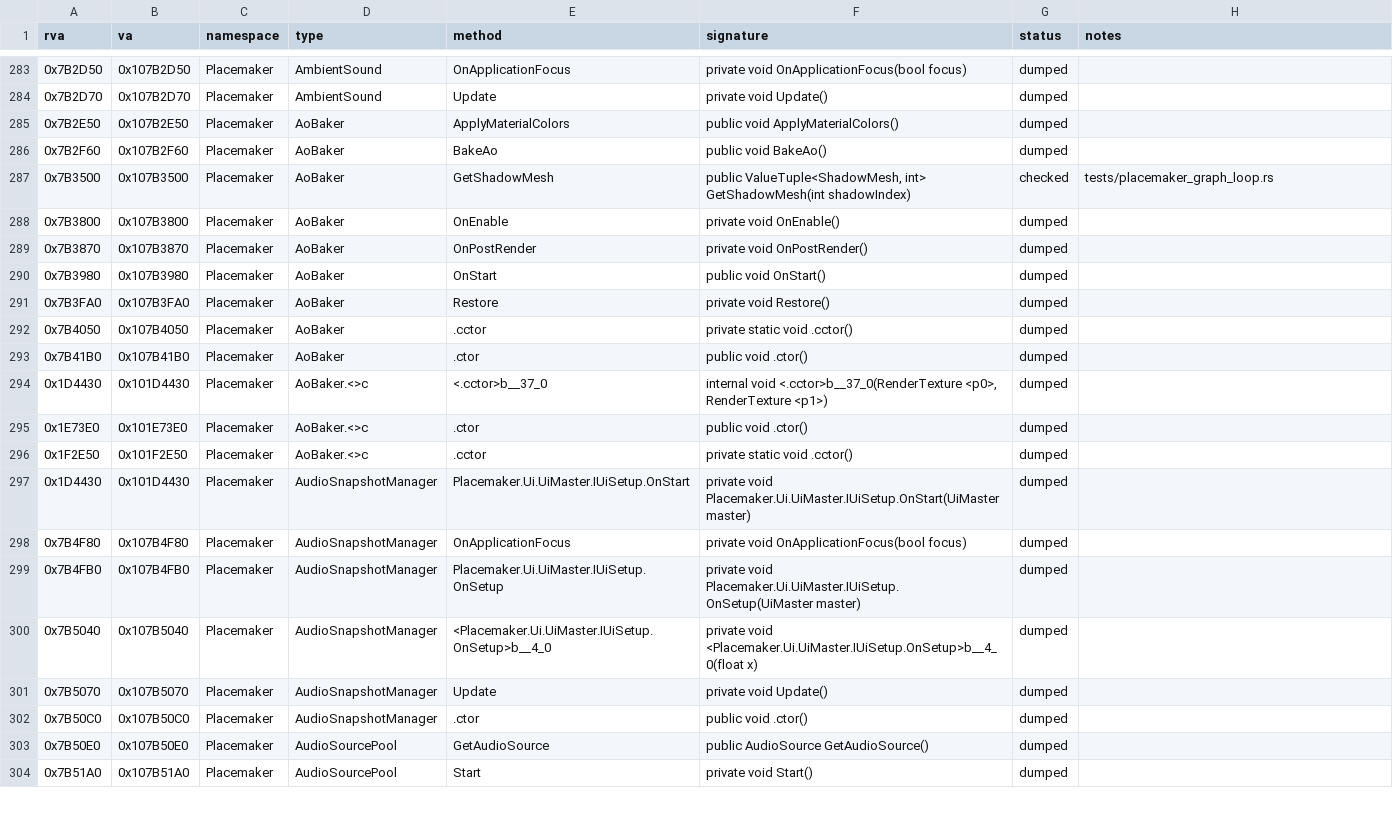
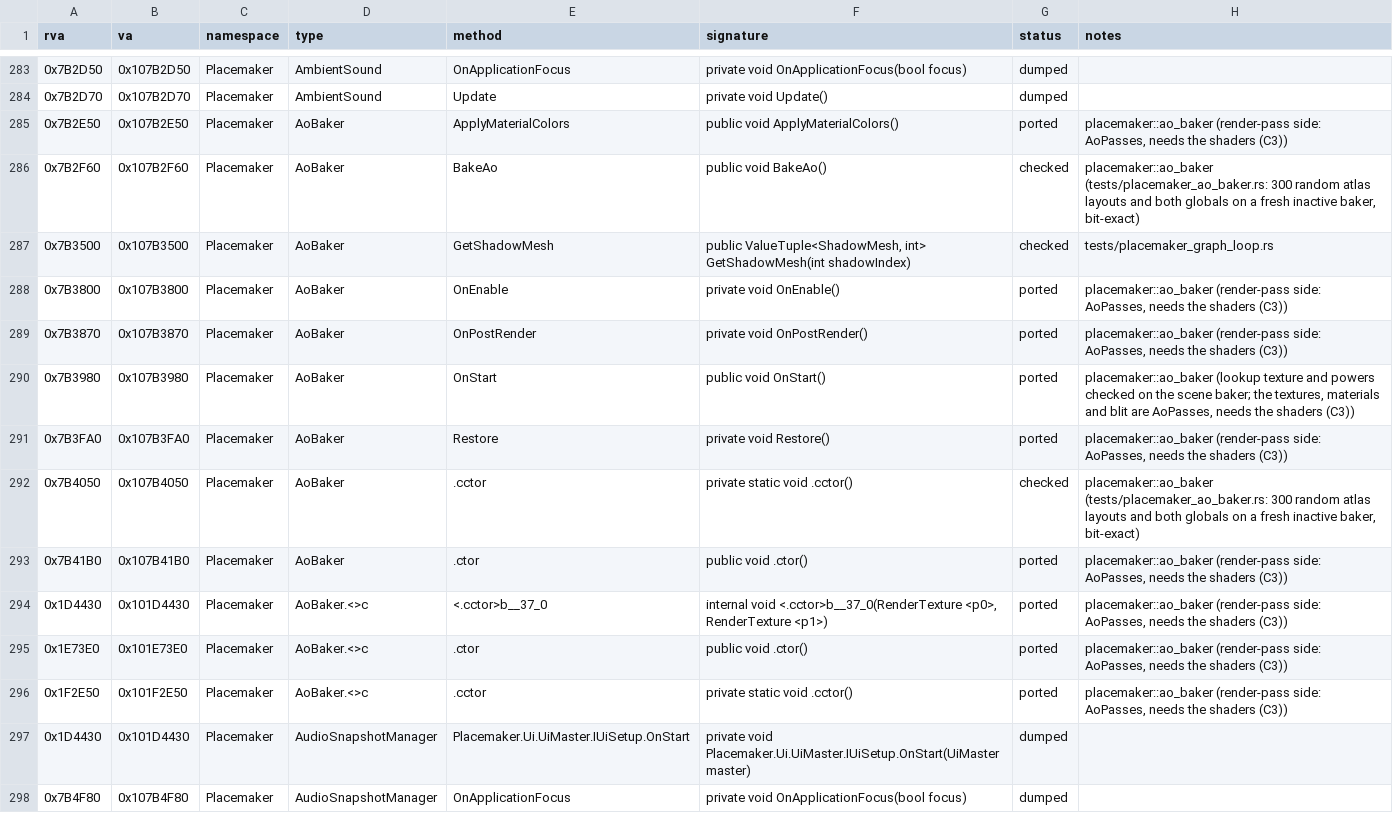
Before and after one commit to ed-slopper/townscaper-decompile, a CSV file: docs/function-index.csv, drawn as a sheet; only a part is shown, gaps mark what is left out; the shorter side is filled out with more unchanged rows.

```diff
--- a/docs/function-index.csv
+++ b/docs/function-index.csv
@@ -284,14 +284,14 @@ rva,va,namespace,type,method,signature,status,notes
 0x7B2D70,0x107B2D70,Placemaker,AmbientSound,Update,private void Update(),dumped,
-0x7B2E50,0x107B2E50,Placemaker,AoBaker,ApplyMaterialColors,public void ApplyMaterialColors(),dumped,
-0x7B2F60,0x107B2F60,Placemaker,AoBaker,BakeAo,public void BakeAo(),dumped,
+0x7B2E50,0x107B2E50,Placemaker,AoBaker,ApplyMaterialColors,public void ApplyMaterialColors(),ported,"placemaker::ao_baker (render-pass side: AoPasses, needs the shaders (C3))"
+0x7B2F60,0x107B2F60,Placemaker,AoBaker,BakeAo,public void BakeAo(),checked,"placemaker::ao_baker (tests/placemaker_ao_baker.rs: 300 random atlas layouts and both globals on a fresh inactive baker, bit-exact)"
 0x7B3500,0x107B3500,Placemaker,AoBaker,GetShadowMesh,"public ValueTuple<ShadowMesh, int> GetShadowMesh(int shadowIndex)",checked,tests/placemaker_graph_loop.rs
-0x7B3800,0x107B3800,Placemaker,AoBaker,OnEnable,private void OnEnable(),dumped,
-0x7B3870,0x107B3870,Placemaker,AoBaker,OnPostRender,private void OnPostRender(),dumped,
-0x7B3980,0x107B3980,Placemaker,AoBaker,OnStart,public void OnStart(),dumped,
-0x7B3FA0,0x107B3FA0,Placemaker,AoBaker,Restore,private void Restore(),dumped,
-0x7B4050,0x107B4050,Placemaker,AoBaker,.cctor,private static void .cctor(),dumped,
-0x7B41B0,0x107B41B0,Placemaker,AoBaker,.ctor,public void .ctor(),dumped,
-0x1D4430,0x101D4430,Placemaker,AoBaker.<>c,<.cctor>b__37_0,"internal void <.cctor>b__37_0(RenderTexture <p0>, RenderTexture <p1>)",dumped,
-0x1E73E0,0x101E73E0,Placemaker,AoBaker.<>c,.ctor,public void .ctor(),dumped,
-0x1F2E50,0x101F2E50,Placemaker,AoBaker.<>c,.cctor,private static void .cctor(),dumped,
+0x7B3800,0x107B3800,Placemaker,AoBaker,OnEnable,private void OnEnable(),ported,"placemaker::ao_baker (render-pass side: AoPasses, needs the shaders (C3))"
+0x7B3870,0x107B3870,Placemaker,AoBaker,OnPostRender,private void OnPostRender(),ported,"placemaker::ao_baker (render-pass side: AoPasses, needs the shaders (C3))"
+0x7B3980,0x107B3980,Placemaker,AoBaker,OnStart,public void OnStart(),ported,"placemaker::ao_baker (lookup texture and powers checked on the scene baker; the textures, materials and blit are AoPasses, needs the shaders (C3))"
+0x7B3FA0,0x107B3FA0,Placemaker,AoBaker,Restore,private void Restore(),ported,"placemaker::ao_baker (render-pass side: AoPasses, needs the shaders (C3))"
+0x7B4050,0x107B4050,Placemaker,AoBaker,.cctor,private static void .cctor(),checked,"placemaker::ao_baker (tests/placemaker_ao_baker.rs: 300 random atlas layouts and both globals on a fresh inactive baker, bit-exact)"
+0x7B41B0,0x107B41B0,Placemaker,AoBaker,.ctor,public void .ctor(),ported,"placemaker::ao_baker (render-pass side: AoPasses, needs the shaders (C3))"
+0x1D4430,0x101D4430,Placemaker,AoBaker.<>c,<.cctor>b__37_0,"internal void <.cctor>b__37_0(RenderTexture <p0>, RenderTexture <p1>)",ported,"placemaker::ao_baker (render-pass side: AoPasses, needs the shaders (C3))"
+0x1E73E0,0x101E73E0,Placemaker,AoBaker.<>c,.ctor,public void .ctor(),ported,"placemaker::ao_baker (render-pass side: AoPasses, needs the shaders (C3))"
+0x1F2E50,0x101F2E50,Placemaker,AoBaker.<>c,.cctor,private static void .cctor(),ported,"placemaker::ao_baker (render-pass side: AoPasses, needs the shaders (C3))"
 0x1D4430,0x101D4430,Placemaker,AudioSnapshotManager,Placemaker.Ui.UiMaster.IUiSetup.OnStart,private void Placemaker.Ui.UiMaster.IUiSetup.OnStart(UiMaster master),dumped,
```
Also changed, not shown: 4 other files.
